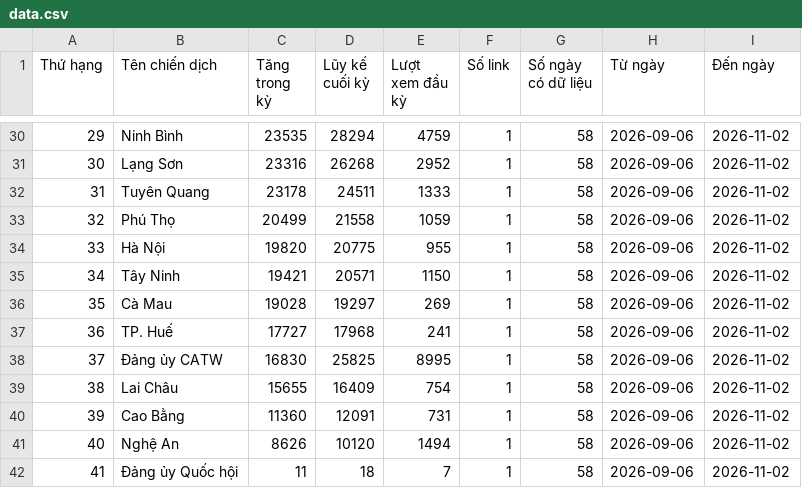
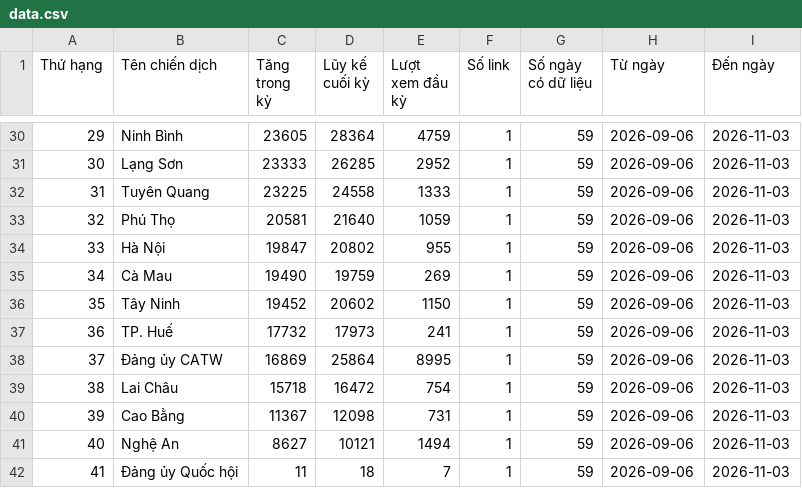
Before and after one commit to phuonglinh-ai/bangtongsaphuychuong, a CSV file: data.csv, drawn as a sheet; only a part is shown, gaps mark what is left out; the diff covers the shown part only.

```diff
--- a/data.csv
+++ b/data.csv
@@ -30,13 +30,13 @@
-29,Ninh Bình,23535,28294,4759,1,58,2026-09-06,2026-11-02
-30,Lạng Sơn,23316,26268,2952,1,58,2026-09-06,2026-11-02
-31,Tuyên Quang,23178,24511,1333,1,58,2026-09-06,2026-11-02
-32,Phú Thọ,20499,21558,1059,1,58,2026-09-06,2026-11-02
-33,Hà Nội,19820,20775,955,1,58,2026-09-06,2026-11-02
-34,Tây Ninh,19421,20571,1150,1,58,2026-09-06,2026-11-02
-35,Cà Mau,19028,19297,269,1,58,2026-09-06,2026-11-02
-36,TP. Huế,17727,17968,241,1,58,2026-09-06,2026-11-02
-37,Đảng ủy CATW,16830,25825,8995,1,58,2026-09-06,2026-11-02
-38,Lai Châu,15655,16409,754,1,58,2026-09-06,2026-11-02
-39,Cao Bằng,11360,12091,731,1,58,2026-09-06,2026-11-02
-40,Nghệ An,8626,10120,1494,1,58,2026-09-06,2026-11-02
-41,Đảng ủy Quốc hội,11,18,7,1,58,2026-09-06,2026-11-02
+29,Ninh Bình,23605,28364,4759,1,59,2026-09-06,2026-11-03
+30,Lạng Sơn,23333,26285,2952,1,59,2026-09-06,2026-11-03
+31,Tuyên Quang,23225,24558,1333,1,59,2026-09-06,2026-11-03
+32,Phú Thọ,20581,21640,1059,1,59,2026-09-06,2026-11-03
+33,Hà Nội,19847,20802,955,1,59,2026-09-06,2026-11-03
+34,Cà Mau,19490,19759,269,1,59,2026-09-06,2026-11-03
+35,Tây Ninh,19452,20602,1150,1,59,2026-09-06,2026-11-03
+36,TP. Huế,17732,17973,241,1,59,2026-09-06,2026-11-03
+37,Đảng ủy CATW,16869,25864,8995,1,59,2026-09-06,2026-11-03
+38,Lai Châu,15718,16472,754,1,59,2026-09-06,2026-11-03
+39,Cao Bằng,11367,12098,731,1,59,2026-09-06,2026-11-03
+40,Nghệ An,8627,10121,1494,1,59,2026-09-06,2026-11-03
+41,Đảng ủy Quốc hội,11,18,7,1,59,2026-09-06,2026-11-03
```
Also changed, not shown: 116 edited cells elsewhere in this file, data-daily.csv.
